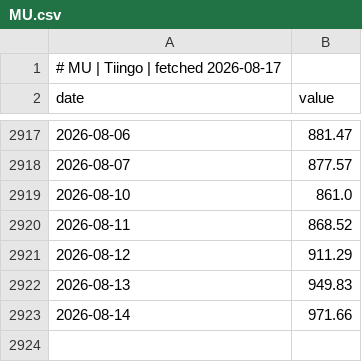
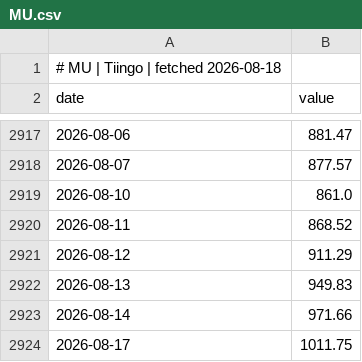
Before and after one commit to GunDamnBoy/chart-of-the-day, a CSV file: data/series/MU.csv, drawn as a sheet; only a part is shown, gaps mark what is left out.

```diff
--- a/data/series/MU.csv
+++ b/data/series/MU.csv
@@ -1,2 +1,2 @@
-# MU | Tiingo | fetched 2026-08-17
+# MU | Tiingo | fetched 2026-08-18
 date,value
@@ -2923 +2923,2 @@ date,value
 2026-08-14,971.66
+2026-08-17,1011.75
```
Also changed, not shown: data/series/2408.TW.csv, data/series/DEXJPUS.csv, 9 other files.
